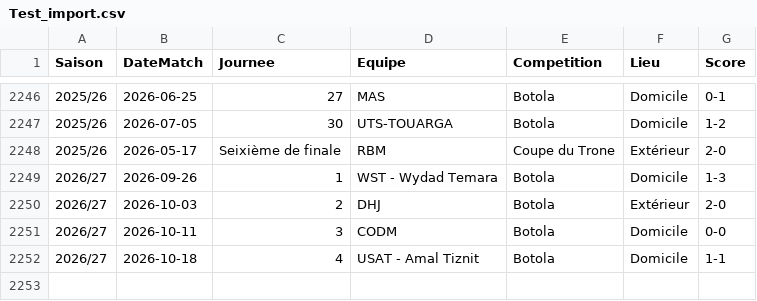
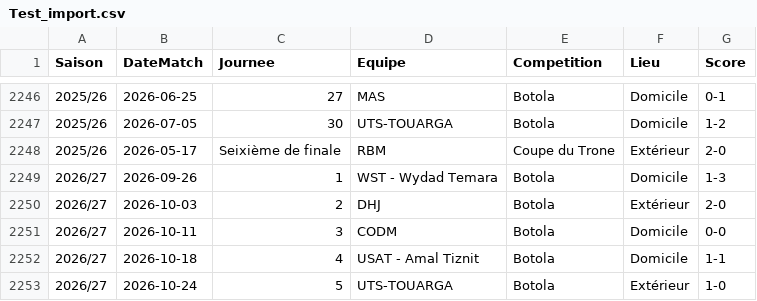
Before and after one commit to aezzrari/wydad-history, a CSV file: data/Test_import.csv, drawn as a sheet; only a part is shown, gaps mark what is left out.

```diff
--- a/data/Test_import.csv
+++ b/data/Test_import.csv
@@ -2252 +2252,2 @@ Saison;DateMatch;Journee;Equipe;Competition;Lieu;Score
 2026/27;2026-10-18;4;USAT - Amal Tiznit;Botola;Domicile;1-1
+2026/27;2026-10-24;5;UTS-TOUARGA;Botola;Extérieur;1-0
```
Also changed, not shown: data/Wac_Formation.csv.
